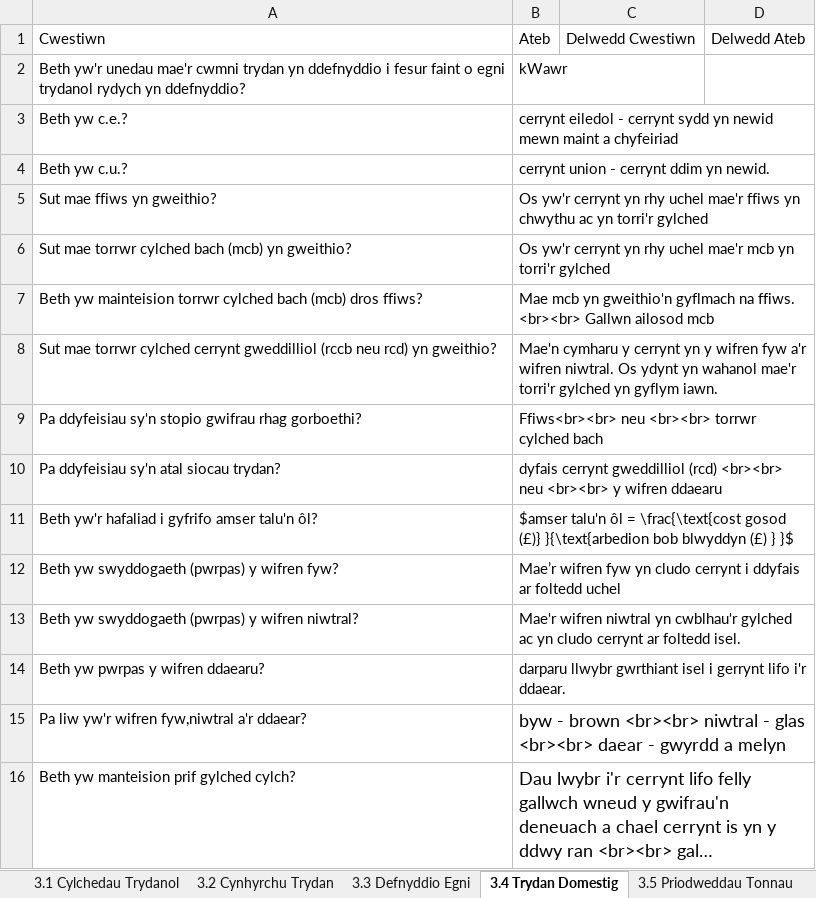
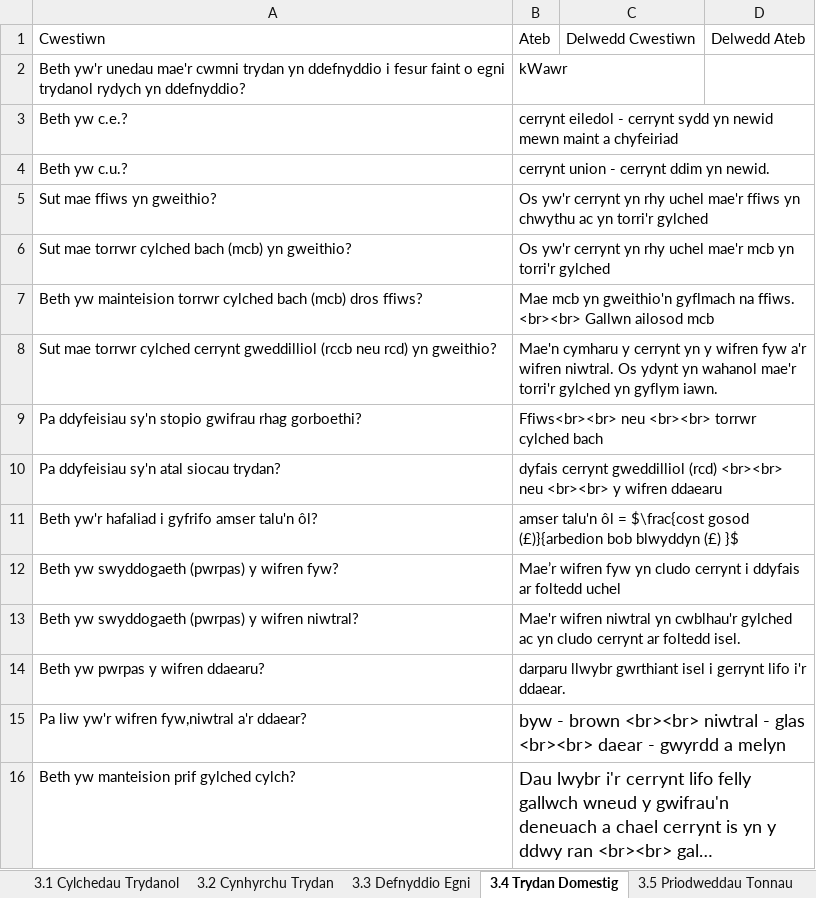
Before and after one commit to GwyddonTryfan/CardiauFflach-TGAU, an Excel workbook: CardiauFflachFfisegbl10.xlsx, sheet 3.4 Trydan Domestig, drawn as a sheet; long unchanged cells end in …; values as stored, in another font and other column widths than the file's, no borders; the diff names each change by its address in the sheet, - before the commit and + after, or states it on an @@ line.

Commit message:
Add files via upload

```diff
--- a/CardiauFflachFfisegbl10.xlsx (sheet 3.4 Trydan Domestig)
+++ b/CardiauFflachFfisegbl10.xlsx (sheet 3.4 Trydan Domestig)
-B11: $amser talu'n ôl = \frac{\text{cost gosod (£)} }{\text{arbedion bob blwyddyn (£) } }$
+B11: amser talu'n ôl = $\frac{cost gosod (£)}{arbedion bob blwyddyn (£) }$
```
